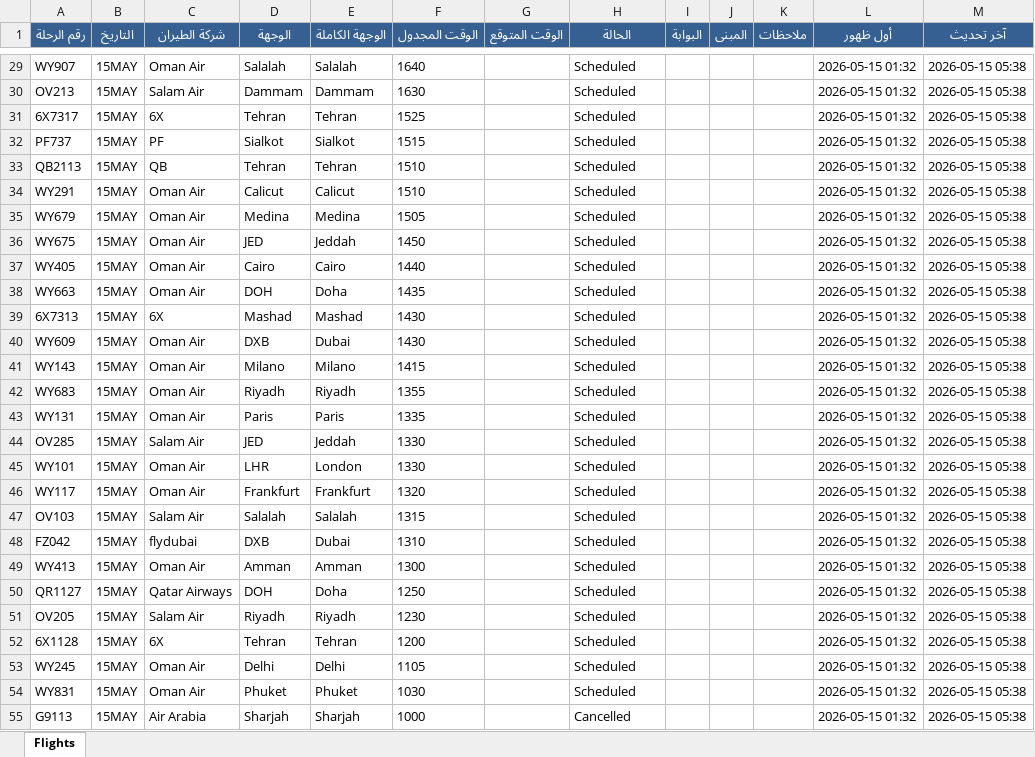
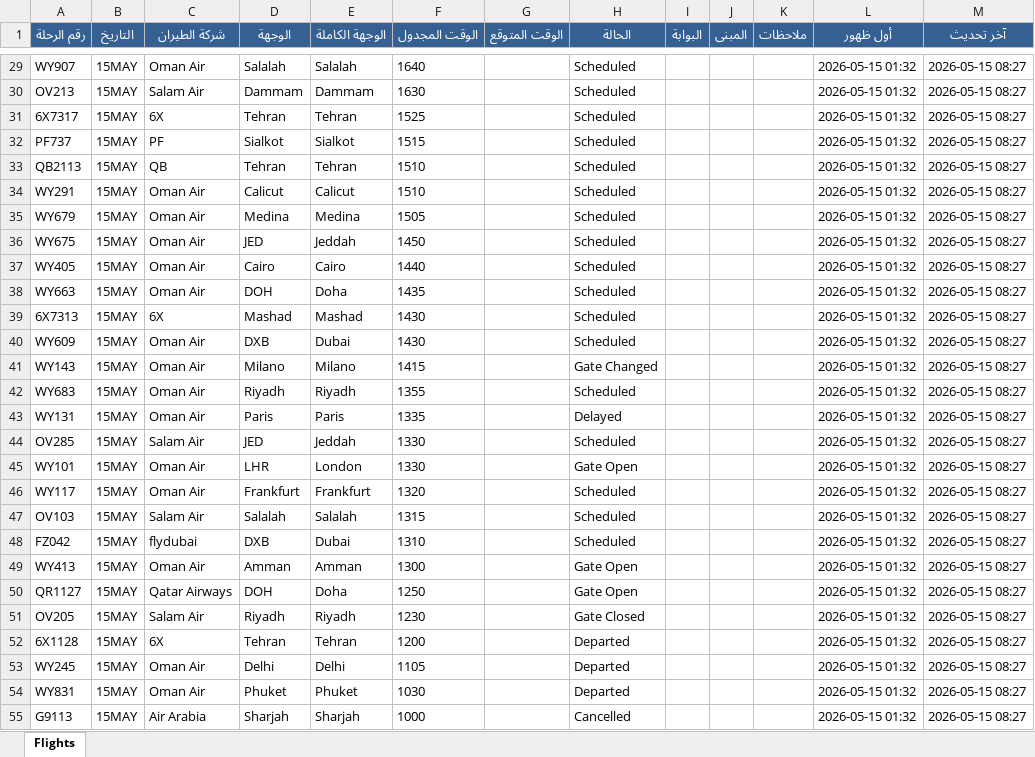
Before and after one commit to khalidsaif912/live-flights, an Excel workbook: flight_data/archive_flights.xlsx, sheet Flights, drawn as a sheet; only a part is shown, gaps mark what is left out; values as stored, in another font and other column widths than the file's, no borders; the diff covers the shown part only; the diff names each change by its address in the sheet, - before the commit and + after, or states it on an @@ line.

```diff
--- a/flight_data/archive_flights.xlsx (sheet Flights)
+++ b/flight_data/archive_flights.xlsx (sheet Flights)
-M29:M55 (آخر تحديث): 2026-05-15 05:38
+M29:M55 (آخر تحديث): 2026-05-15 08:27
-H41 (الحالة): Scheduled
+H41 (الحالة): Gate Changed
-H43 (الحالة): Scheduled
+H43 (الحالة): Delayed
-H45 (الحالة): Scheduled
+H45 (الحالة): Gate Open
-H49:H50 (الحالة): Scheduled
+H49:H50 (الحالة): Gate Open
-H51 (الحالة): Scheduled
+H51 (الحالة): Gate Closed
-H52:H54 (الحالة): Scheduled
+H52:H54 (الحالة): Departed
```
Also changed, not shown: 76 edited cells elsewhere in this sheet, flight_data/live_flights.xlsx, 3 other files.
